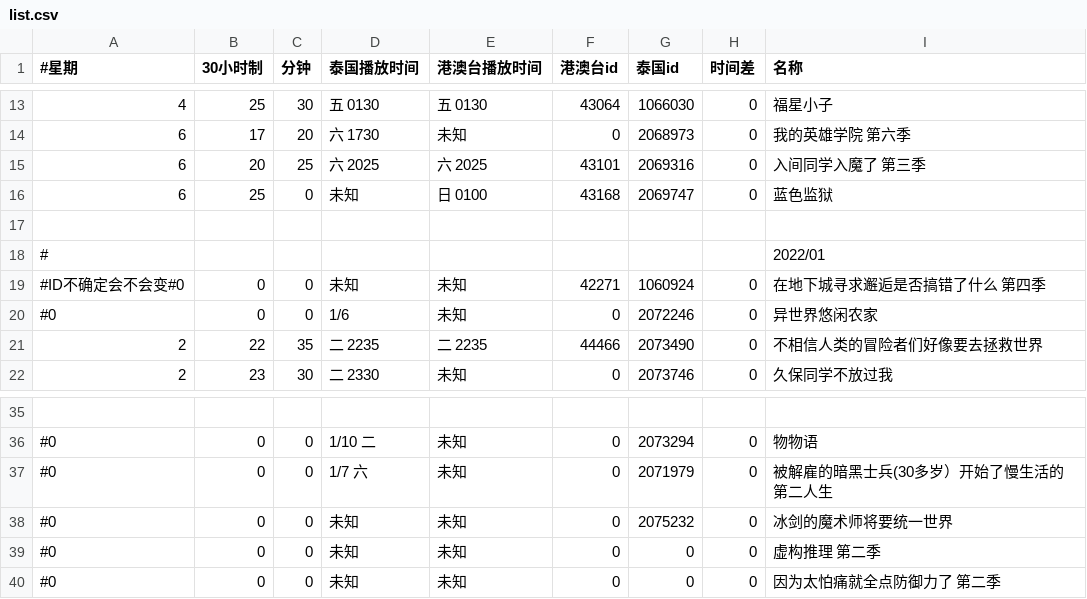
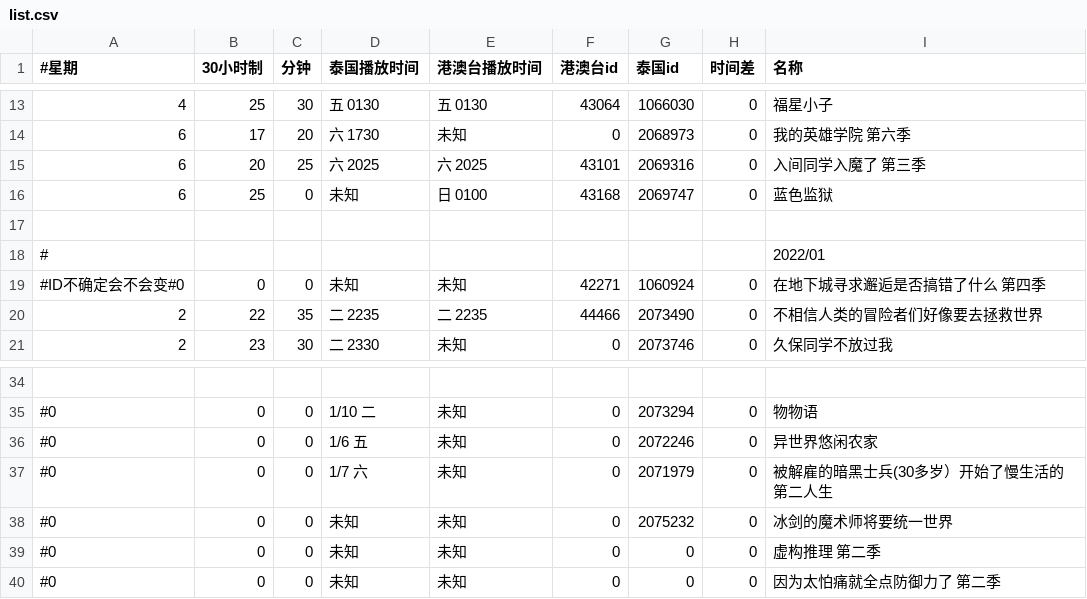
Before and after one commit to david082321/FurrySub, a CSV file: list.csv, drawn as a sheet; only a part is shown, gaps mark what is left out.

Commit message:
M 新番顺序

```diff
--- a/list.csv
+++ b/list.csv
@@ -19,3 +19,2 @@
 #ID不确定会不会变#0,0,0,未知,未知,42271,1060924,0,在地下城寻求邂逅是否搞错了什么 第四季
-#0,0,0,1/6,未知,0,2072246,0,异世界悠闲农家
 2,22,35,二 2235,二 2235,44466,2073490,0,不相信人类的冒险者们好像要去拯救世界
@@ -36,2 +35,3 @@
 #0,0,0,1/10 二,未知,0,2073294,0,物物语
+#0,0,0,1/6 五,未知,0,2072246,0,异世界悠闲农家
 #0,0,0,1/7 六,未知,0,2071979,0,被解雇的暗黑士兵(30多岁）开始了慢生活的第二人生
```
